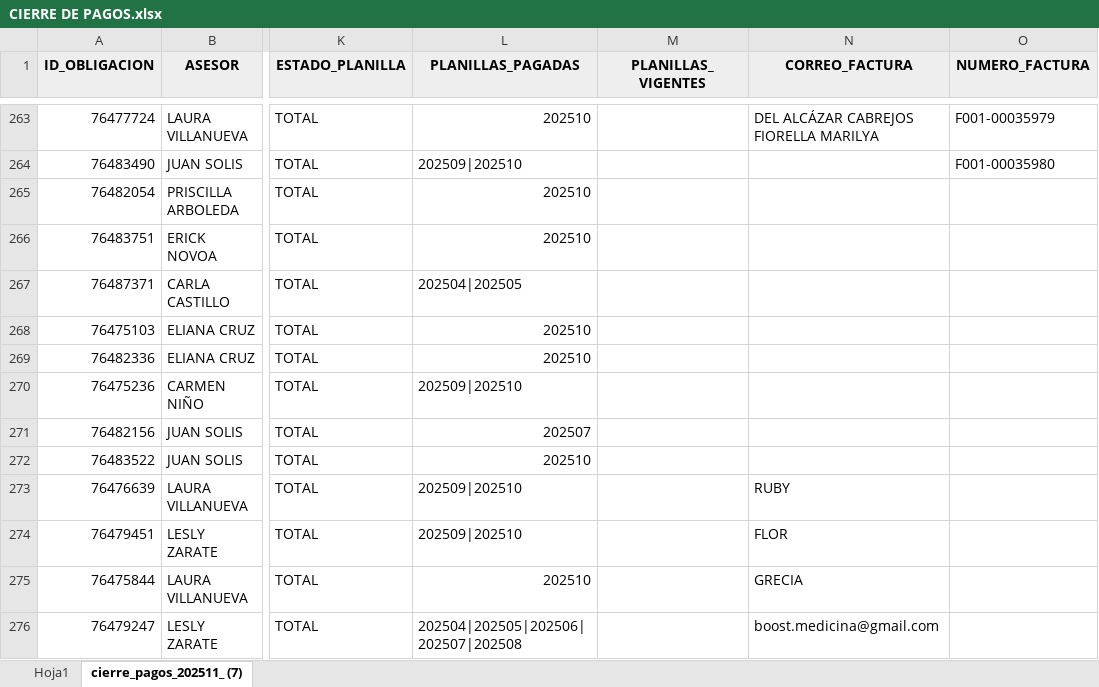
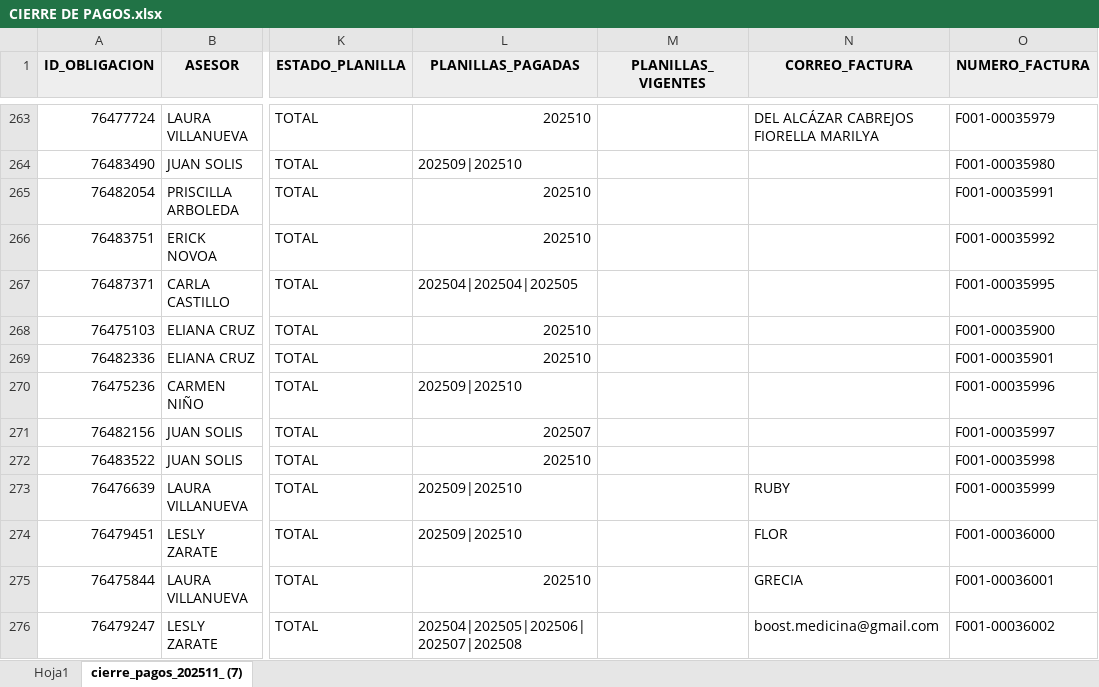
Before and after one commit to isaac24012000-oss/AFP-ANALISIS-2025, an Excel workbook: CIERRE DE PAGOS.xlsx, sheet cierre_pagos_202511_ (7), drawn as a sheet; only a part is shown, gaps mark what is left out; values as stored, in another font and other column widths than the file's, no borders; the diff covers the shown part only; the diff names each change by its address in the sheet, - before the commit and + after, or states it on an @@ line.

```diff
--- a/CIERRE DE PAGOS.xlsx (sheet cierre_pagos_202511_ (7))
+++ b/CIERRE DE PAGOS.xlsx (sheet cierre_pagos_202511_ (7))
-O265 (NUMERO_FACTURA): (empty)
+O265 (NUMERO_FACTURA): F001-00035991
-O266 (NUMERO_FACTURA): (empty)
+O266 (NUMERO_FACTURA): F001-00035992
-L267 (PLANILLAS_PAGADAS): 202504|202505
+L267 (PLANILLAS_PAGADAS): 202504|202504|202505
-O267 (NUMERO_FACTURA): (empty)
+O267 (NUMERO_FACTURA): F001-00035995
-O268 (NUMERO_FACTURA): (empty)
+O268 (NUMERO_FACTURA): F001-00035900
-O269 (NUMERO_FACTURA): (empty)
+O269 (NUMERO_FACTURA): F001-00035901
-O270 (NUMERO_FACTURA): (empty)
+O270 (NUMERO_FACTURA): F001-00035996
-O271 (NUMERO_FACTURA): (empty)
+O271 (NUMERO_FACTURA): F001-00035997
-O272 (NUMERO_FACTURA): (empty)
+O272 (NUMERO_FACTURA): F001-00035998
-O273 (NUMERO_FACTURA): (empty)
+O273 (NUMERO_FACTURA): F001-00035999
-O274 (NUMERO_FACTURA): (empty)
+O274 (NUMERO_FACTURA): F001-00036000
-O275 (NUMERO_FACTURA): (empty)
+O275 (NUMERO_FACTURA): F001-00036001
-O276 (NUMERO_FACTURA): (empty)
+O276 (NUMERO_FACTURA): F001-00036002
```
Also changed, not shown: 89 added rows and 38 edited cells elsewhere in this sheet, 1 other file.
